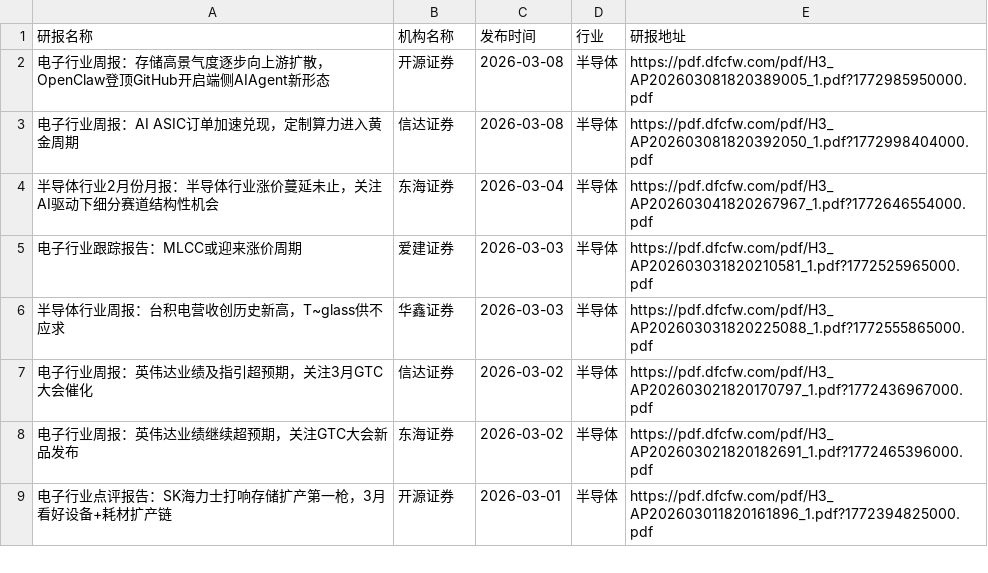
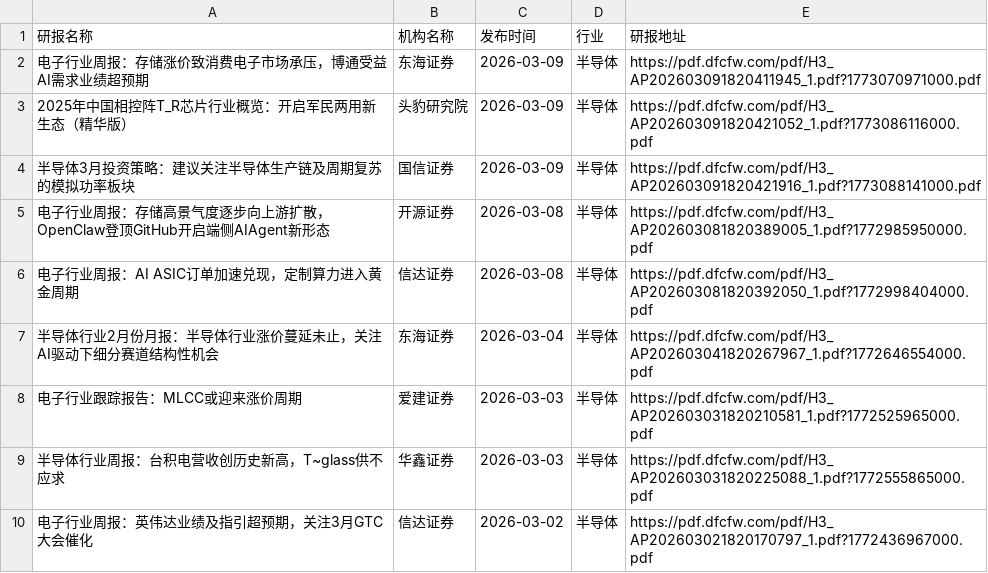
Before and after one commit to yueshandewu/dongcai_report, a CSV file: eastmoney/半导体.csv, drawn as a sheet; only a part is shown; the shorter side is filled out with more unchanged rows.

```diff
--- a/eastmoney/半导体.csv
+++ b/eastmoney/半导体.csv
@@ -1,2 +1,5 @@
 研报名称,机构名称,发布时间,行业,研报地址
+电子行业周报：存储涨价致消费电子市场承压，博通受益AI需求业绩超预期,东海证券,2026-03-09,半导体,https://pdf.dfcfw.com/pdf/H3_AP202603091820411945_1.pdf?1773070971000.pdf
+2025年中国相控阵T_R芯片行业概览：开启军民两用新生态（精华版）,头豹研究院,2026-03-09,半导体,https://pdf.dfcfw.com/pdf/H3_AP202603091820421052_1.pdf?1773086116000.pdf
+半导体3月投资策略：建议关注半导体生产链及周期复苏的模拟功率板块,国信证券,2026-03-09,半导体,https://pdf.dfcfw.com/pdf/H3_AP202603091820421916_1.pdf?1773088141000.pdf
 电子行业周报：存储高景气度逐步向上游扩散，OpenClaw登顶GitHub开启端侧AIAgent新形态,开源证券,2026-03-08,半导体,https://pdf.dfcfw.com/pdf/H3_AP202603081820389005_1.pdf?1772985950000.pdf
```
Also changed, not shown: eastmoney/IT服务Ⅱ.csv, eastmoney/工业金属.csv, 35 other files.
